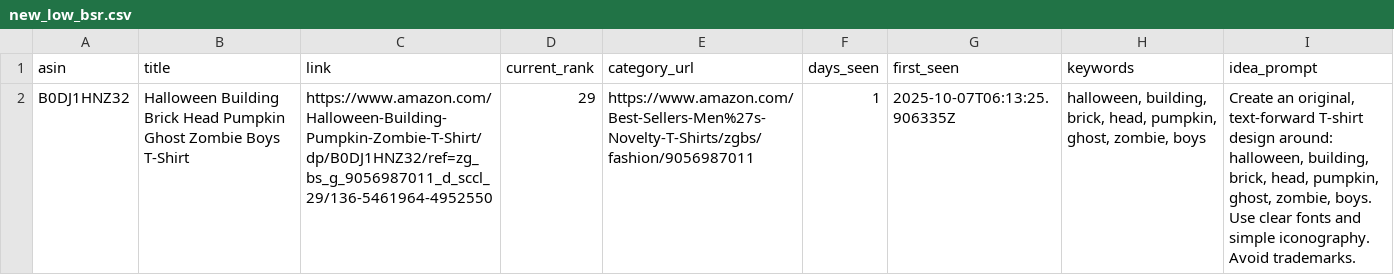
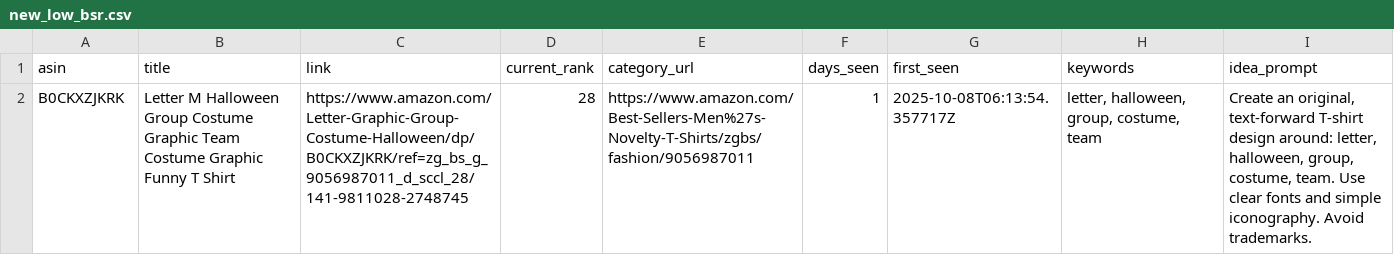
Before and after one commit to drissme/mbam-pod-low-bsr, a CSV file: reports/new_low_bsr.csv, drawn as a sheet.

```diff
--- a/reports/new_low_bsr.csv
+++ b/reports/new_low_bsr.csv
@@ -1,2 +1,2 @@
 asin,title,link,current_rank,category_url,days_seen,first_seen,keywords,idea_prompt
-B0DJ1HNZ32,Halloween Building Brick Head Pumpkin Ghost Zombie Boys T-Shirt,https://www.amazon.com/Halloween-Building-Pumpkin-Zombie-T-Shirt/dp/B0DJ1HNZ32/ref=zg_bs_g_9056987011_d_sccl_29/136-5461964-4952550,29,https://www.amazon.com/Best-Sellers-Men%27s-Novelty-T-Shirts/zgbs/fashion/9056987011,1,2025-10-07T06:13:25.906335Z,"halloween, building, brick, head, pumpkin, ghost, zombie, boys","Create an original, text-forward T-shirt design around: halloween, building, brick, head, pumpkin, ghost, zombie, boys. Use clear fonts and simple iconography. Avoid trademarks."
+B0CKXZJKRK,Letter M Halloween Group Costume Graphic Team Costume Graphic Funny T Shirt,https://www.amazon.com/Letter-Graphic-Group-Costume-Halloween/dp/B0CKXZJKRK/ref=zg_bs_g_9056987011_d_sccl_28/141-9811028-2748745,28,https://www.amazon.com/Best-Sellers-Men%27s-Novelty-T-Shirts/zgbs/fashion/9056987011,1,2025-10-08T06:13:54.357717Z,"letter, halloween, group, costume, team","Create an original, text-forward T-shirt design around: letter, halloween, group, costume, team. Use clear fonts and simple iconography. Avoid trademarks."
```
Also changed, not shown: 3 other files.
